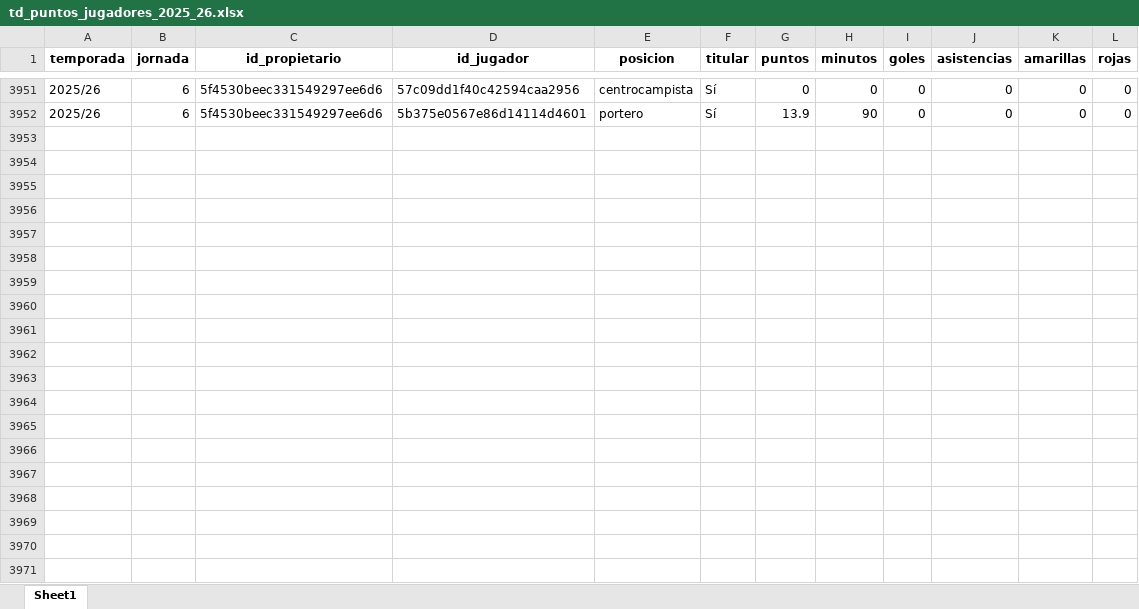
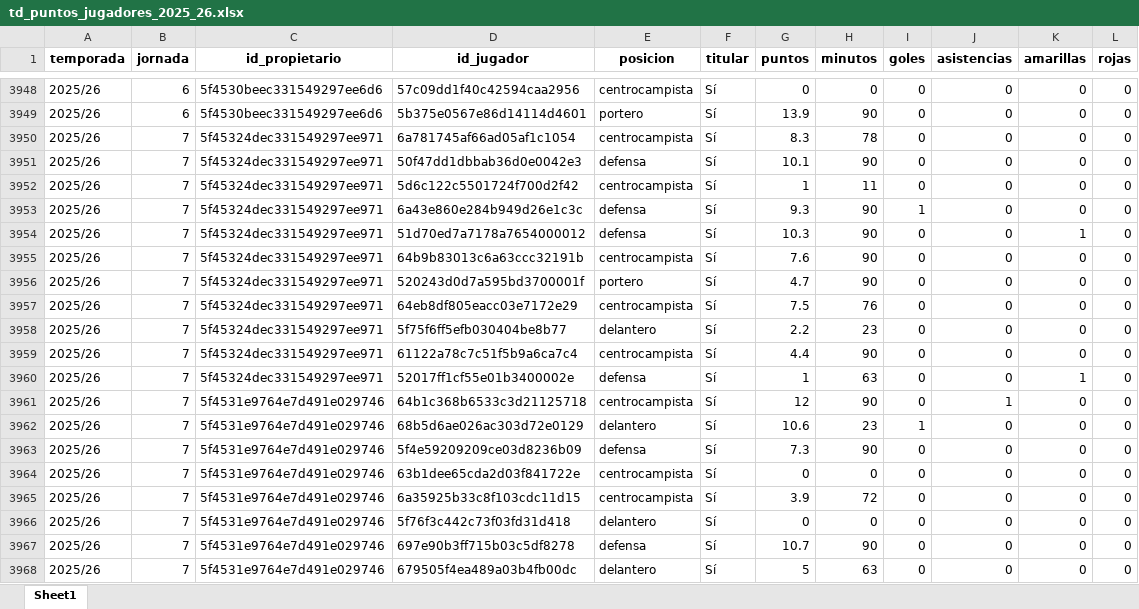
Before and after one commit to kelo71bis/FutmondoBOT, an Excel workbook: datos/hechos/td_puntos_jugadores_2025_26.xlsx, sheet Sheet1, drawn as a sheet; only a part is shown, gaps mark what is left out; values as stored, in another font and other column widths than the file's, no borders; the diff covers the shown part only; the diff names each change by its address in the sheet, - before the commit and + after, or states it on an @@ line.

```diff
--- a/datos/hechos/td_puntos_jugadores_2025_26.xlsx (sheet Sheet1)
+++ b/datos/hechos/td_puntos_jugadores_2025_26.xlsx (sheet Sheet1)
+row 3950: 2025/26 | 7 | 5f45324dec331549297ee971 | 6a781745af66ad05af1c1054 | centrocampista | Sí | 8.3 | 78 | 0 | 0 | 0 | 0
+row 3951: 2025/26 | 7 | 5f45324dec331549297ee971 | 50f47dd1dbbab36d0e0042e3 | defensa | Sí | 10.1 | 90 | 0 | 0 | 0 | 0
+row 3952: 2025/26 | 7 | 5f45324dec331549297ee971 | 5d6c122c5501724f700d2f42 | centrocampista | Sí | 1 | 11 | 0 | 0 | 0 | 0
+row 3953: 2025/26 | 7 | 5f45324dec331549297ee971 | 6a43e860e284b949d26e1c3c | defensa | Sí | 9.3 | 90 | 1 | 0 | 0 | 0
+row 3954: 2025/26 | 7 | 5f45324dec331549297ee971 | 51d70ed7a7178a7654000012 | defensa | Sí | 10.3 | 90 | 0 | 0 | 1 | 0
+row 3955: 2025/26 | 7 | 5f45324dec331549297ee971 | 64b9b83013c6a63ccc32191b | centrocampista | Sí | 7.6 | 90 | 0 | 0 | 0 | 0
+row 3956: 2025/26 | 7 | 5f45324dec331549297ee971 | 520243d0d7a595bd3700001f | portero | Sí | 4.7 | 90 | 0 | 0 | 0 | 0
+row 3957: 2025/26 | 7 | 5f45324dec331549297ee971 | 64eb8df805eacc03e7172e29 | centrocampista | Sí | 7.5 | 76 | 0 | 0 | 0 | 0
+row 3958: 2025/26 | 7 | 5f45324dec331549297ee971 | 5f75f6ff5efb030404be8b77 | delantero | Sí | 2.2 | 23 | 0 | 0 | 0 | 0
+row 3959: 2025/26 | 7 | 5f45324dec331549297ee971 | 61122a78c7c51f5b9a6ca7c4 | centrocampista | Sí | 4.4 | 90 | 0 | 0 | 0 | 0
+row 3960: 2025/26 | 7 | 5f45324dec331549297ee971 | 52017ff1cf55e01b3400002e | defensa | Sí | 1 | 63 | 0 | 0 | 1 | 0
+row 3961: 2025/26 | 7 | 5f4531e9764e7d491e029746 | 64b1c368b6533c3d21125718 | centrocampista | Sí | 12 | 90 | 0 | 1 | 0 | 0
+row 3962: 2025/26 | 7 | 5f4531e9764e7d491e029746 | 68b5d6ae026ac303d72e0129 | delantero | Sí | 10.6 | 23 | 1 | 0 | 0 | 0
+row 3963: 2025/26 | 7 | 5f4531e9764e7d491e029746 | 5f4e59209209ce03d8236b09 | defensa | Sí | 7.3 | 90 | 0 | 0 | 0 | 0
+row 3964: 2025/26 | 7 | 5f4531e9764e7d491e029746 | 63b1dee65cda2d03f841722e | centrocampista | Sí | 0 | 0 | 0 | 0 | 0 | 0
+row 3965: 2025/26 | 7 | 5f4531e9764e7d491e029746 | 6a35925b33c8f103cdc11d15 | centrocampista | Sí | 3.9 | 72 | 0 | 0 | 0 | 0
+row 3966: 2025/26 | 7 | 5f4531e9764e7d491e029746 | 5f76f3c442c73f03fd31d418 | delantero | Sí | 0 | 0 | 0 | 0 | 0 | 0
+row 3967: 2025/26 | 7 | 5f4531e9764e7d491e029746 | 697e90b3ff715b03c5df8278 | defensa | Sí | 10.7 | 90 | 0 | 0 | 0 | 0
+row 3968: 2025/26 | 7 | 5f4531e9764e7d491e029746 | 679505f4ea489a03b4fb00dc | delantero | Sí | 5 | 63 | 0 | 0 | 0 | 0
```
Also changed, not shown: 69 added rows, 3 removed rows and 199 moved rows elsewhere in this sheet, datos/hechos/td_admin.xlsx, datos/maestros/md_equipos.xlsx, 5 other files.
